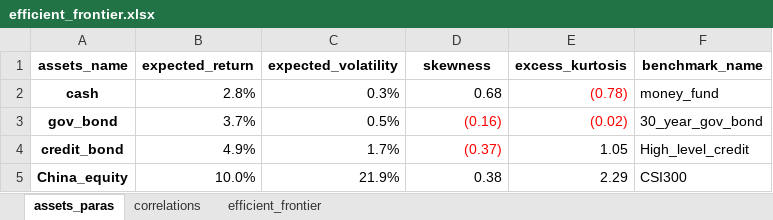
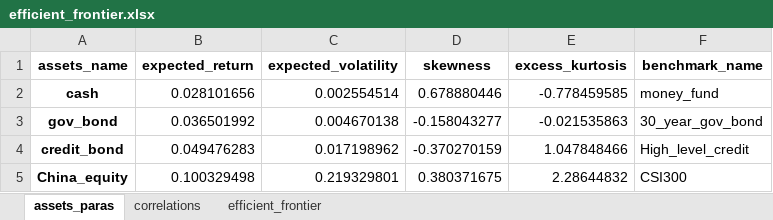
Before and after one commit to kioplu2010/regularSolver, an Excel workbook: result/efficient_frontier.xlsx, sheet assets_paras, drawn as a sheet; values as stored, in another font and other column widths than the file's, no borders; the diff names each change by its address in the sheet, - before the commit and + after, or states it on an @@ line.

```diff
--- a/result/efficient_frontier.xlsx (sheet assets_paras)
+++ b/result/efficient_frontier.xlsx (sheet assets_paras)
-B2 (expected_return): 2.8%
+B2 (expected_return): 0.028101656
-C2 (expected_volatility): 0.3%
+C2 (expected_volatility): 0.002554514
-D2 (skewness): 0.68
+D2 (skewness): 0.678880446
-E2 (excess_kurtosis): (0.78)
+E2 (excess_kurtosis): -0.778459585
-E2 text colour: #FF0000
+E2 text colour: black
-B3 (expected_return): 3.7%
+B3 (expected_return): 0.036501992
-C3 (expected_volatility): 0.5%
+C3 (expected_volatility): 0.004670138
-D3 (skewness): (0.16)
+D3 (skewness): -0.158043277
-D3:E3 text colour: #FF0000
+D3:E3 text colour: black
-E3 (excess_kurtosis): (0.02)
+E3 (excess_kurtosis): -0.021535863
-B4 (expected_return): 4.9%
+B4 (expected_return): 0.049476283
-C4 (expected_volatility): 1.7%
+C4 (expected_volatility): 0.017198962
-D4 (skewness): (0.37)
+D4 (skewness): -0.370270159
-D4 text colour: #FF0000
+D4 text colour: black
-E4 (excess_kurtosis): 1.05
+E4 (excess_kurtosis): 1.047848466
-B5 (expected_return): 10.0%
+B5 (expected_return): 0.100329498
-C5 (expected_volatility): 21.9%
+C5 (expected_volatility): 0.219329801
-D5 (skewness): 0.38
+D5 (skewness): 0.380371675
-E5 (excess_kurtosis): 2.29
+E5 (excess_kurtosis): 2.28644832
```
Also changed, not shown: sheet efficient_frontier, charts or pictures, 2 other files.
